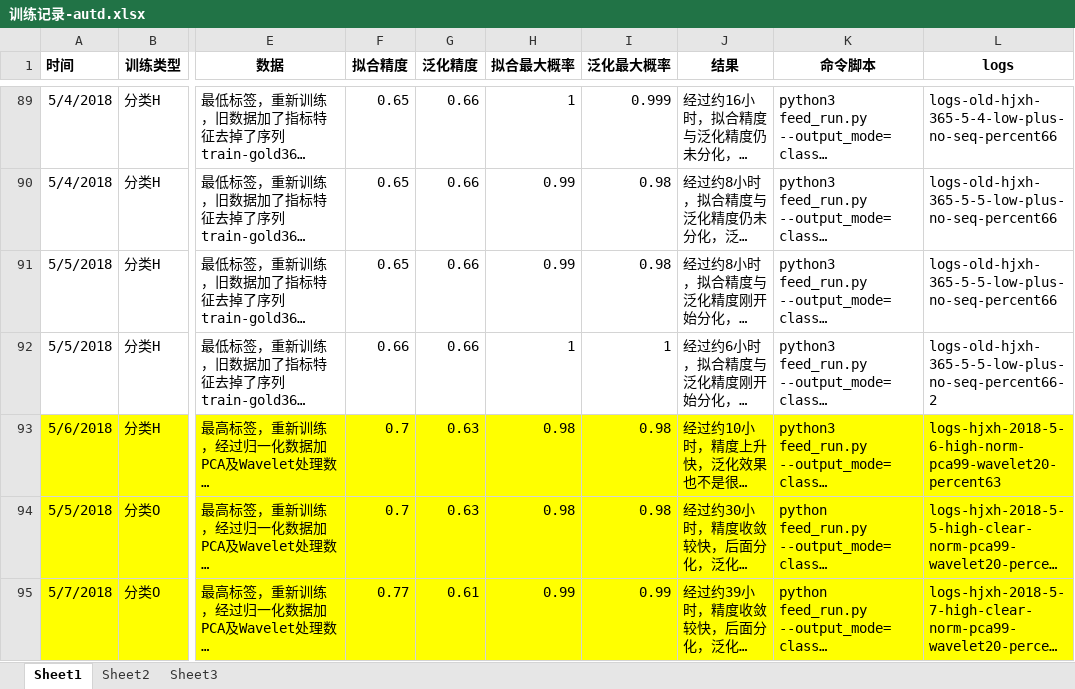
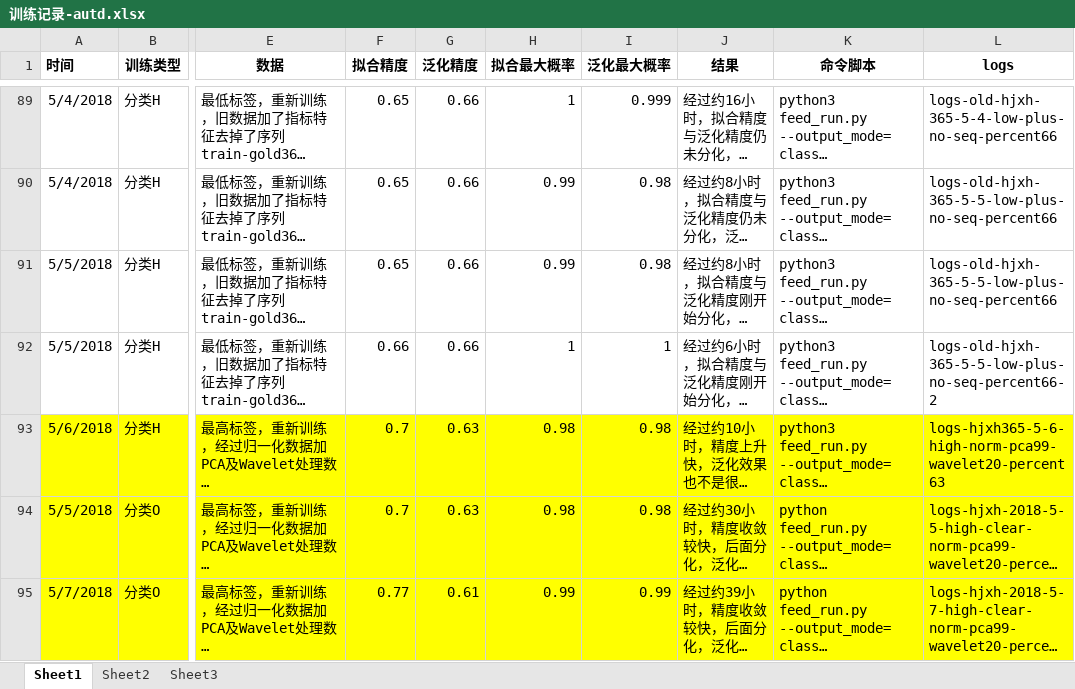
Before and after one commit to freebirdweij/MyGoldAnalyse, an Excel workbook: analyse/训练记录-autd.xlsx, sheet Sheet1, drawn as a sheet; only a part is shown, gaps mark what is left out; long unchanged cells end in …; values as stored, in another font and other column widths than the file's, no borders; the diff covers the shown part only; the diff names each change by its address in the sheet, - before the commit and + after, or states it on an @@ line.

Commit message:
Change.

```diff
--- a/analyse/训练记录-autd.xlsx (sheet Sheet1)
+++ b/analyse/训练记录-autd.xlsx (sheet Sheet1)
-L93 (logs): logs-hjxh-2018-5-6-high-norm-pca99-wavelet20-percent63
+L93 (logs): logs-hjxh365-5-6-high-norm-pca99-wavelet20-percent63
```
Also changed, not shown: 1 edited cell and cell formats elsewhere in this sheet.
